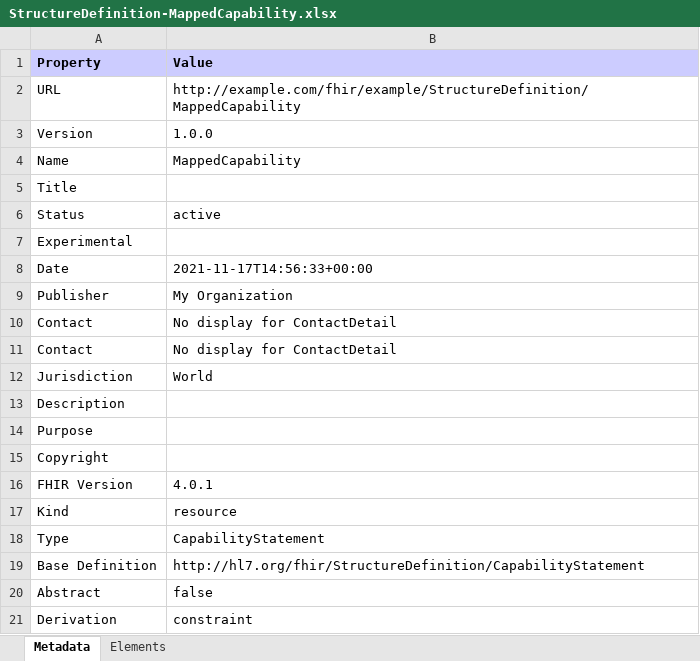
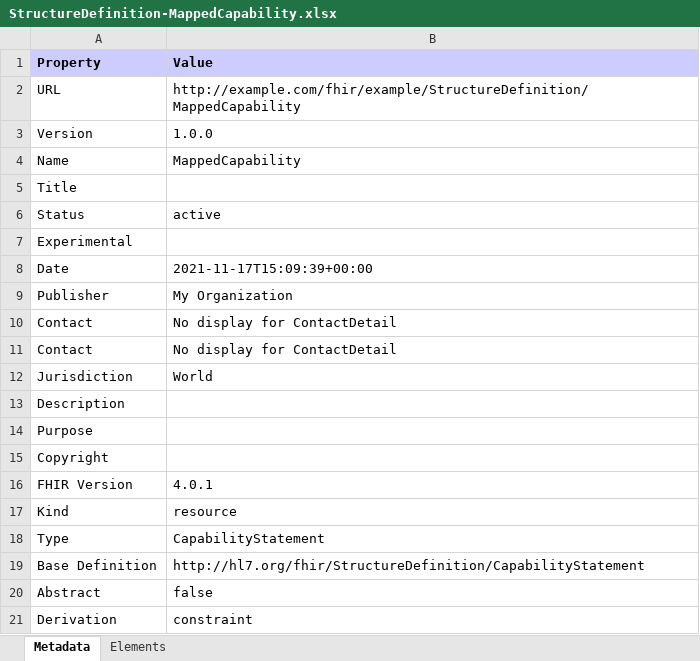
Before and after one commit to hl7-be/fhir-capability-map, an Excel workbook: branches/master/StructureDefinition-MappedCapability.xlsx, sheet Metadata, drawn as a sheet; values as stored, in another font and other column widths than the file's, no borders; the diff names each change by its address in the sheet, - before the commit and + after, or states it on an @@ line.

Commit message:
Deploy candidate branch

```diff
--- a/branches/master/StructureDefinition-MappedCapability.xlsx (sheet Metadata)
+++ b/branches/master/StructureDefinition-MappedCapability.xlsx (sheet Metadata)
-B8 (Value): 2021-11-17T14:56:33+00:00
+B8 (Value): 2021-11-17T15:09:39+00:00
```
Also changed, not shown: branches/master/StructureDefinition-MappedOrganization.xlsx, 49 other files.
